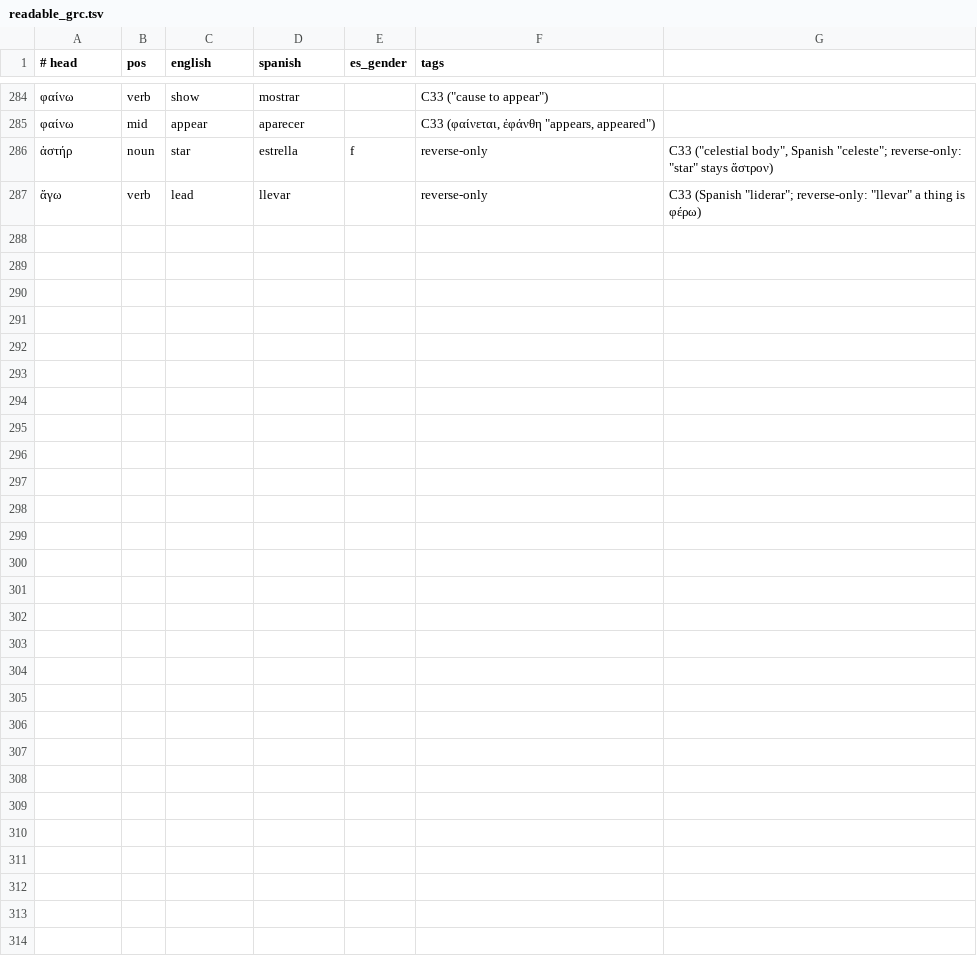
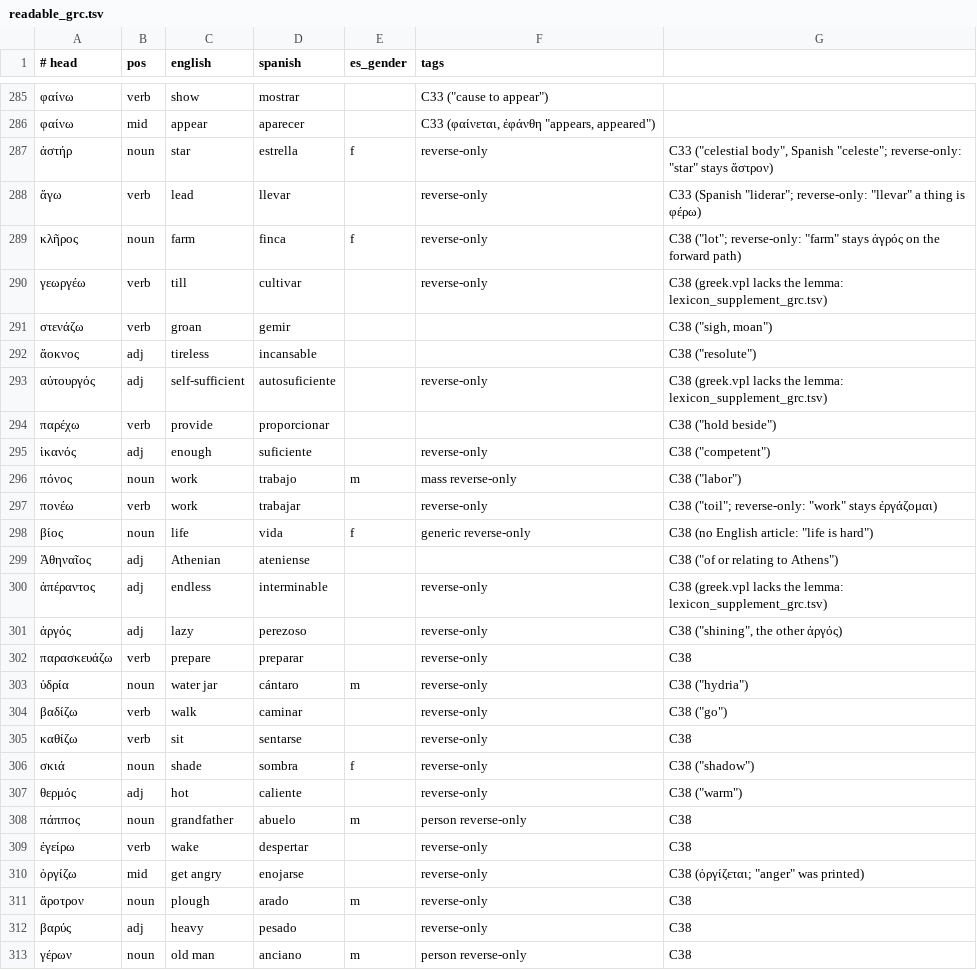
Before and after one commit to oldenKnight/vetusPoeta, a TSV file: data/curated/readable_grc.tsv, drawn as a sheet; only a part is shown, gaps mark what is left out; the diff covers the shown part only.

```diff
--- a/data/curated/readable_grc.tsv
+++ b/data/curated/readable_grc.tsv
@@ -287 +288,26 @@
 ἄγω	verb	lead	llevar		reverse-only	C33 (Spanish "liderar"; reverse-only: "llevar" a thing is φέρω)
+κλῆρος	noun	farm	finca	f	reverse-only	C38 ("lot"; reverse-only: "farm" stays ἀγρός on the forward path)
+γεωργέω	verb	till	cultivar		reverse-only	C38 (greek.vpl lacks the lemma: lexicon_supplement_grc.tsv)
+στενάζω	verb	groan	gemir			C38 ("sigh, moan")
+ἄοκνος	adj	tireless	incansable			C38 ("resolute")
+αὐτουργός	adj	self-sufficient	autosuficiente		reverse-only	C38 (greek.vpl lacks the lemma: lexicon_supplement_grc.tsv)
+παρέχω	verb	provide	proporcionar			C38 ("hold beside")
+ἱκανός	adj	enough	suficiente		reverse-only	C38 ("competent")
+πόνος	noun	work	trabajo	m	mass reverse-only	C38 ("labor")
+πονέω	verb	work	trabajar		reverse-only	C38 ("toil"; reverse-only: "work" stays ἐργάζομαι)
+βίος	noun	life	vida	f	generic reverse-only	C38 (no English article: "life is hard")
+Ἀθηναῖος	adj	Athenian	ateniense			C38 ("of or relating to Athens")
+ἀπέραντος	adj	endless	interminable		reverse-only	C38 (greek.vpl lacks the lemma: lexicon_supplement_grc.tsv)
+ἀργός	adj	lazy	perezoso		reverse-only	C38 ("shining", the other ἀργός)
+παρασκευάζω	verb	prepare	preparar		reverse-only	C38
+ὑδρία	noun	water jar	cántaro	m	reverse-only	C38 ("hydria")
+βαδίζω	verb	walk	caminar		reverse-only	C38 ("go")
+καθίζω	verb	sit	sentarse		reverse-only	C38
+σκιά	noun	shade	sombra	f	reverse-only	C38 ("shadow")
+θερμός	adj	hot	caliente		reverse-only	C38 ("warm")
+πάππος	noun	grandfather	abuelo	m	person reverse-only	C38
+ἐγείρω	verb	wake	despertar		reverse-only	C38
+ὀργίζω	mid	get angry	enojarse		reverse-only	C38 (ὀργίζεται; "anger" was printed)
+ἄροτρον	noun	plough	arado	m	reverse-only	C38
+βαρύς	adj	heavy	pesado		reverse-only	C38
+γέρων	noun	old man	anciano	m	person reverse-only	C38
```
Also changed, not shown: 1 added row and 4 edited cells elsewhere in this file, data/curated/names_grc.tsv, 7 other files.
